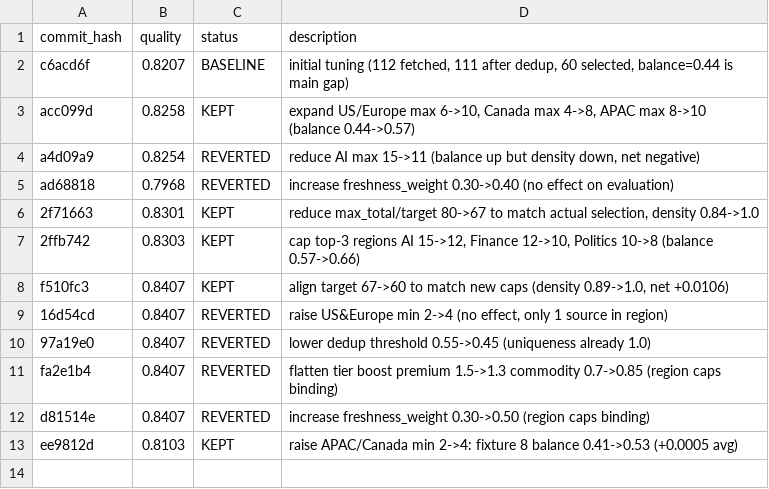
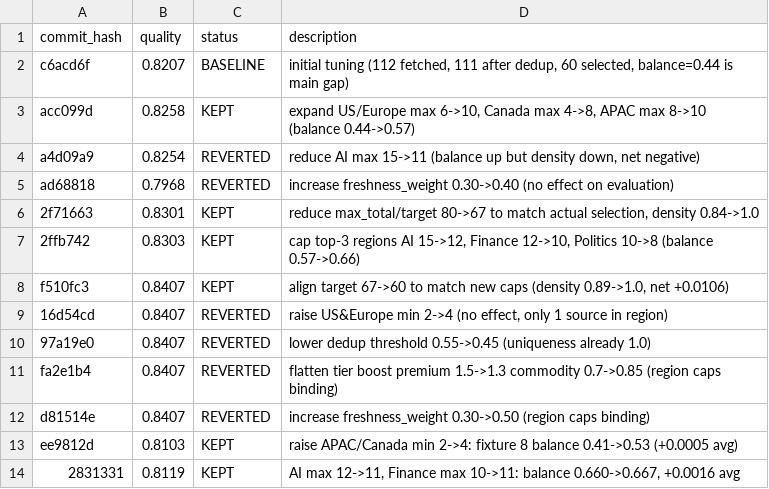
Before and after one commit to chengli1986/global-news, a TSV file: autoresearch/results.tsv, drawn as a sheet; the diff names each change by its address in the sheet, - before the commit and + after, or states it on an @@ line.

```diff
--- a/autoresearch/results.tsv
+++ b/autoresearch/results.tsv
+row 14: 2831331 | 0.8119 | KEPT | AI max 12->11, Finance max 10->11: balance 0.660->0.667, +0.0016 avg
```
Also changed, not shown: 4 other files.
